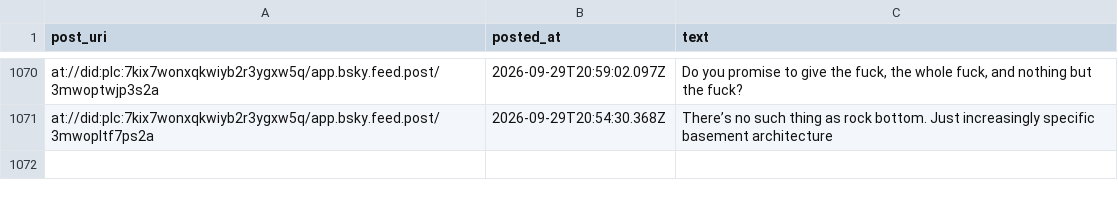
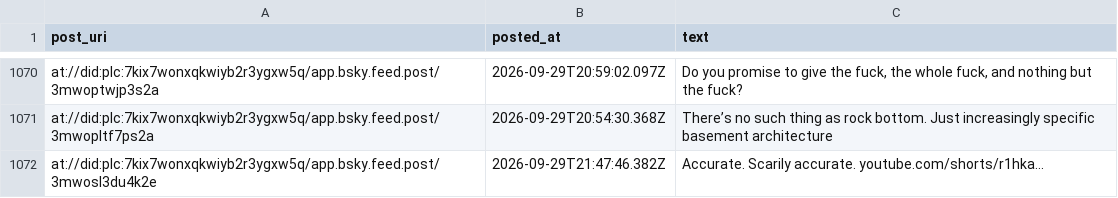
Before and after one commit to IcarusQD/bluesky-collector, a CSV file: data/posts.csv, drawn as a sheet; only a part is shown, gaps mark what is left out; the diff names each change by its address in the sheet, - before the commit and + after, or states it on an @@ line.

```diff
--- a/data/posts.csv
+++ b/data/posts.csv
+row 1072: at://did:plc:7kix7wonxqkwiyb2r3ygxw5q/app.bsky.feed.post/3mwosl3du4k2e | 2026-09-29T21:47:46.382Z | Accurate. Scarily accurate. youtube.com/shorts/r1hka...
```
